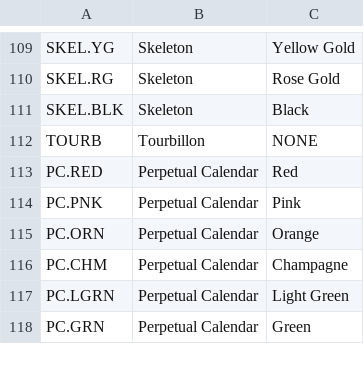
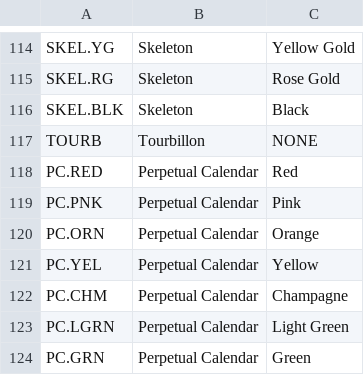
Before and after one commit to AlastairGPark/Watch_Project, a CSV file: database_stuff/Complications.csv, drawn as a sheet; only a part is shown, gaps mark what is left out; the diff covers the shown part only.

```diff
--- a/database_stuff/Complications.csv
+++ b/database_stuff/Complications.csv
@@ -115,2 +120,3 @@ PC.PNK,Perpetual Calendar,Pink
 PC.ORN,Perpetual Calendar,Orange
+PC.YEL,Perpetual Calendar,Yellow
 PC.CHM,Perpetual Calendar,Champagne
```
Also changed, not shown: 51 added rows elsewhere in this file, 1 other file.
